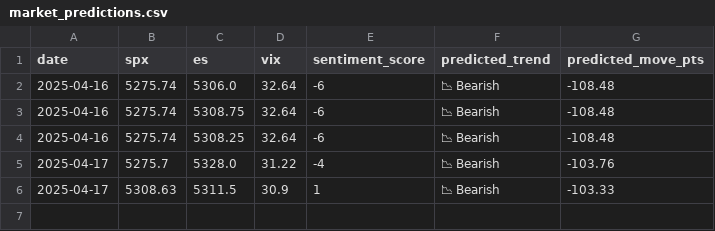
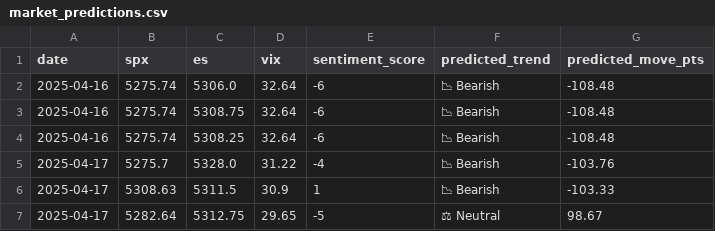
Before and after one commit to PadhmaCebolu/market-alert-bot, a CSV file: market_predictions.csv, drawn as a sheet; the diff names each change by its address in the sheet, - before the commit and + after, or states it on an @@ line.

```diff
--- a/market_predictions.csv
+++ b/market_predictions.csv
+row 7: 2025-04-17 | 5282.64 | 5312.75 | 29.65 | -5 | ⚖ Neutral | 98.67
```
